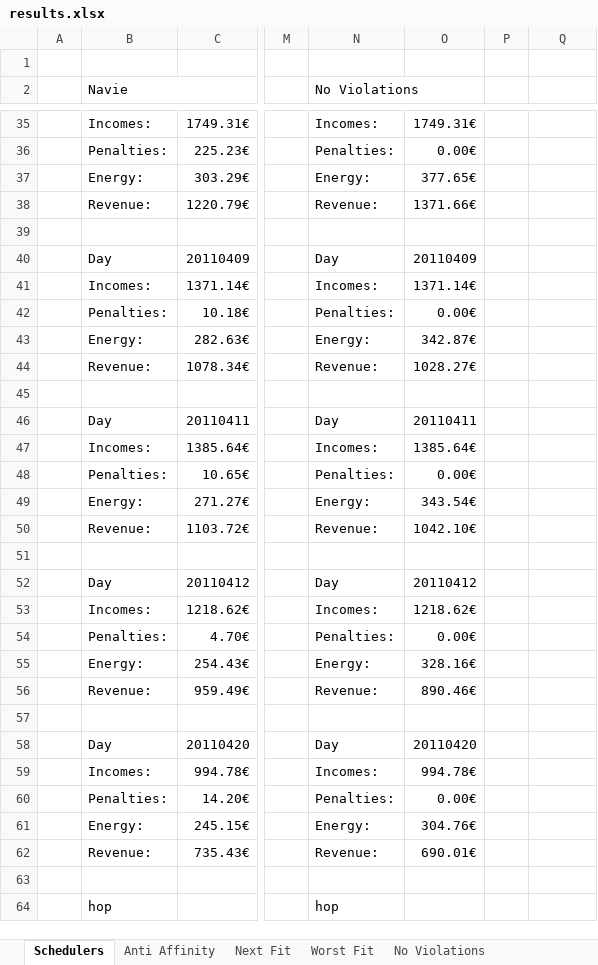
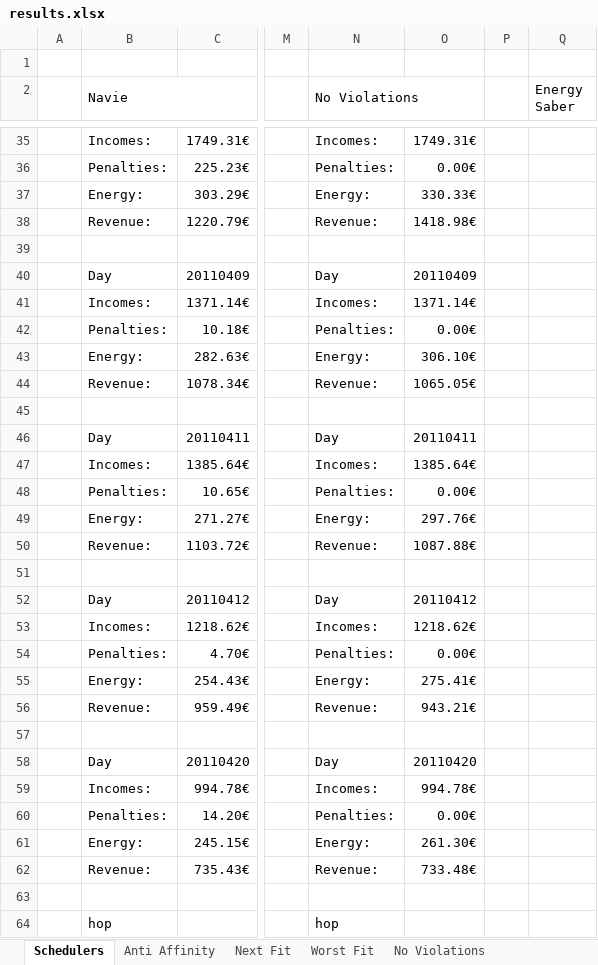
Before and after one commit to diegoburgos/vicc-project, an Excel workbook: results/results.xlsx, sheet Schedulers, drawn as a sheet; only a part is shown, gaps mark what is left out; values as stored, in another font and other column widths than the file's, no cell formats; the diff covers the shown part only; the diff names each change by its address in the sheet, - before the commit and + after, or states it on an @@ line.

```diff
--- a/results/results.xlsx (sheet Schedulers)
+++ b/results/results.xlsx (sheet Schedulers)
-Q2: (empty)
+Q2: Energy Saber
-O37: 377.65€
+O37: 330.33€
-O38: 1371.66€
+O38: 1418.98€
-O43: 342.87€
+O43: 306.10€
-O44: 1028.27€
+O44: 1065.05€
-O49: 343.54€
+O49: 297.76€
-O50: 1042.10€
+O50: 1087.88€
-O55: 328.16€
+O55: 275.41€
-O56: 890.46€
+O56: 943.21€
-O61: 304.76€
+O61: 261.30€
-O62: 690.01€
+O62: 733.48€
```
Also changed, not shown: 12 edited cells elsewhere in this sheet, cell formats, 5 other files.
